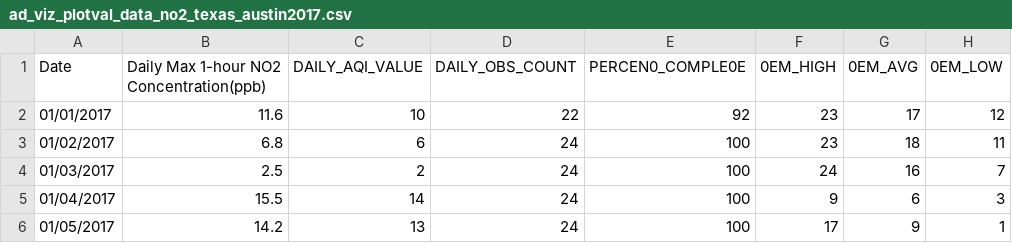
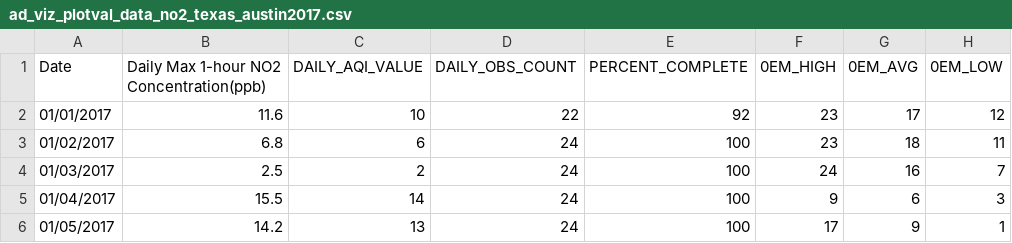
Before and after one commit to fern35/MasterProject, a CSV file: ad_viz_plotval_data_no2_texas_austin2017.csv, drawn as a sheet; only a part is shown; the diff names each change by its address in the sheet, - before the commit and + after, or states it on an @@ line.

```diff
--- a/ad_viz_plotval_data_no2_texas_austin2017.csv
+++ b/ad_viz_plotval_data_no2_texas_austin2017.csv
-E1: PERCEN0_COMPLE0E
+E1: PERCENT_COMPLETE
```
Also changed, not shown: ad_viz_plotval_data_no2_texas_austin2015.csv, ad_viz_plotval_data_no2_texas_austin2016.csv.
